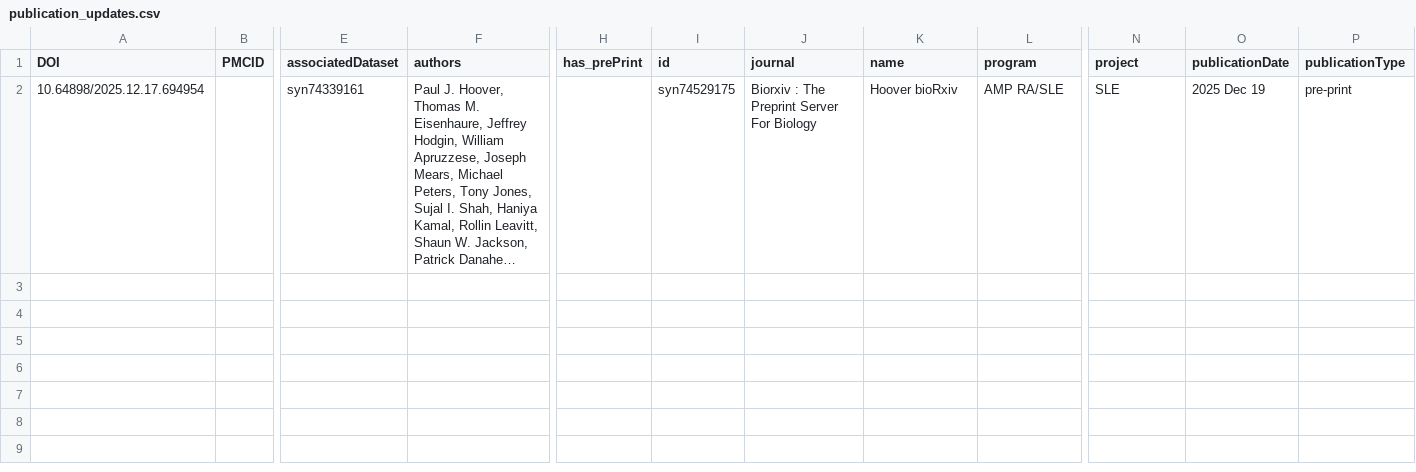
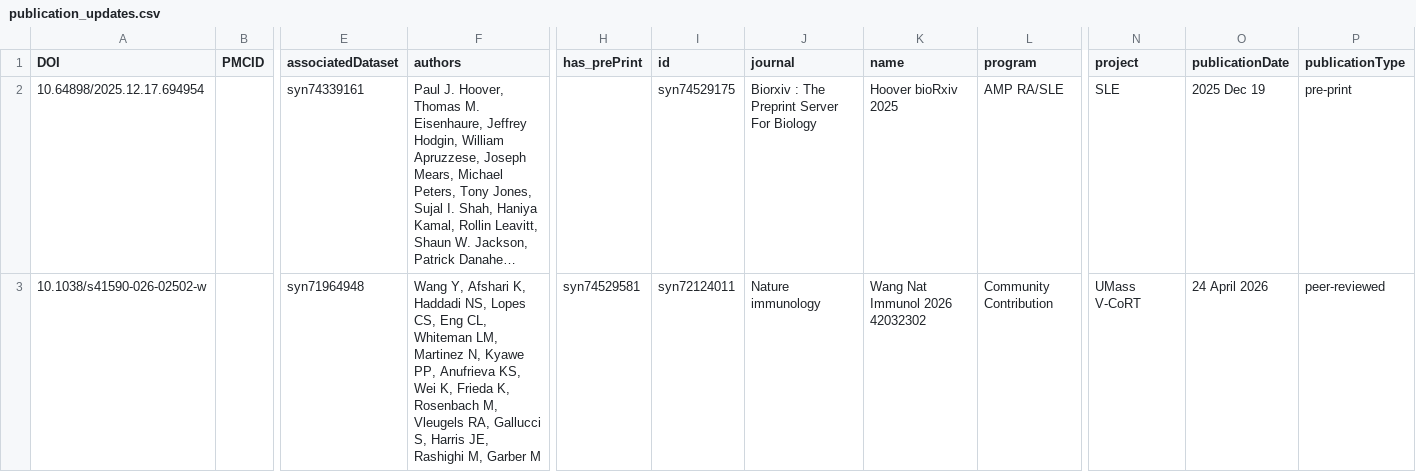
Before and after one commit to ARK-Portal/portal_publication_management, a CSV file: publication_updates.csv, drawn as a sheet; only a part is shown, gaps mark what is left out; long unchanged cells end in …; rows hold the shown columns only; the diff covers the shown part only; the diff names each change by its address in the sheet, - before the commit and + after, or states it on an @@ line.

Commit message:
commit manual review/human-in-the-loop revisions before pushing changes to Synaspe

```diff
--- a/publication_updates.csv
+++ b/publication_updates.csv
-K2 (name): Hoover bioRxiv
+K2 (name): Hoover bioRxiv 2025
+row 3: 10.1038/s41590-026-02502-w |  | syn71964948 | Wang Y, Afshari K, Haddadi NS, Lopes CS, Eng CL, Whiteman LM, Martinez N, Kyawe PP, Anufrieva KS, Wei K, Frieda K, Rosenbach M, Vleugels RA, Gallucci S, Harris JE, Rashighi M, Garber M | syn74529581 | syn72124011 | Nature immunology | Wang Nat Immunol 2026 42032302 | Community Contribution | UMass V-CoRT | 24 April 2026 | peer-reviewed
```
Also changed, not shown: 1 added row elsewhere in this file.
